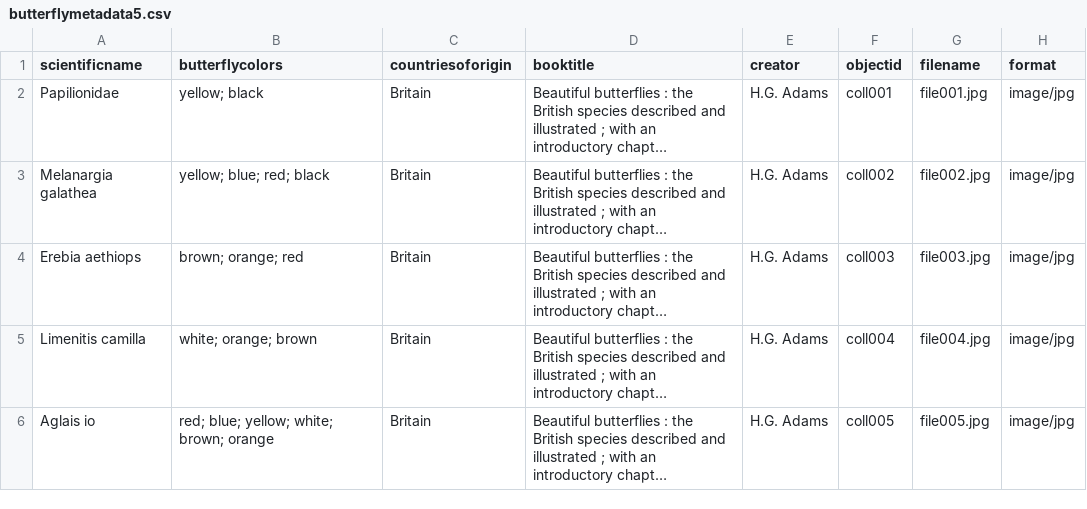
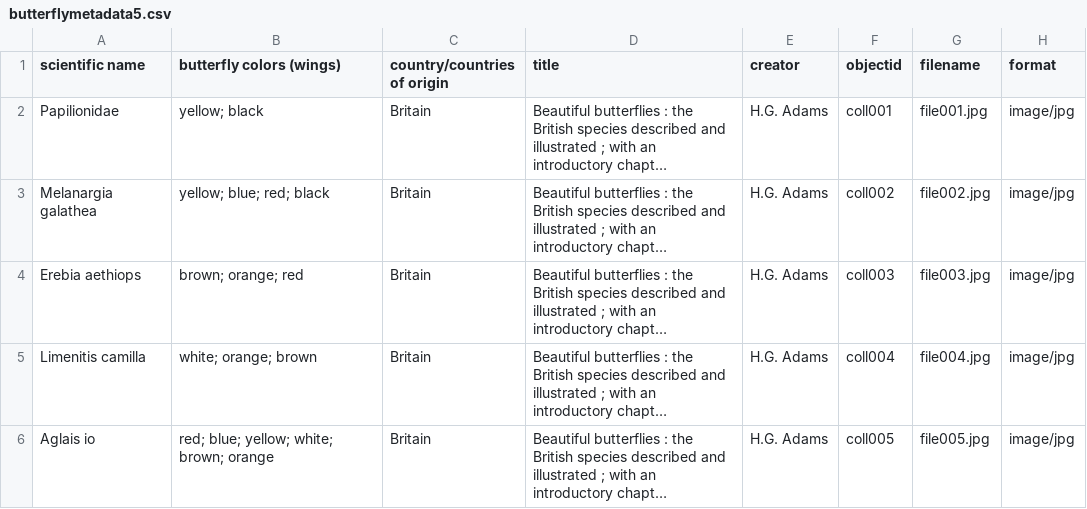
Before and after one commit to hbenchik/Collection-Builder, a CSV file: _data/butterflymetadata5.csv, drawn as a sheet; only a part is shown; long unchanged cells end in …; the diff names each change by its address in the sheet, - before the commit and + after, or states it on an @@ line.

Commit message:
Revert "Update butterflymetadata5.csv"
This reverts commit e87b2cde501b593ace63ad421120cc97986dea31.

```diff
--- a/_data/butterflymetadata5.csv
+++ b/_data/butterflymetadata5.csv
-A1: scientificname
+A1: scientific name
-B1: butterflycolors
+B1: butterfly colors (wings)
-C1: countriesoforigin
+C1: country/countries of origin
-D1: booktitle
+D1: title
```
